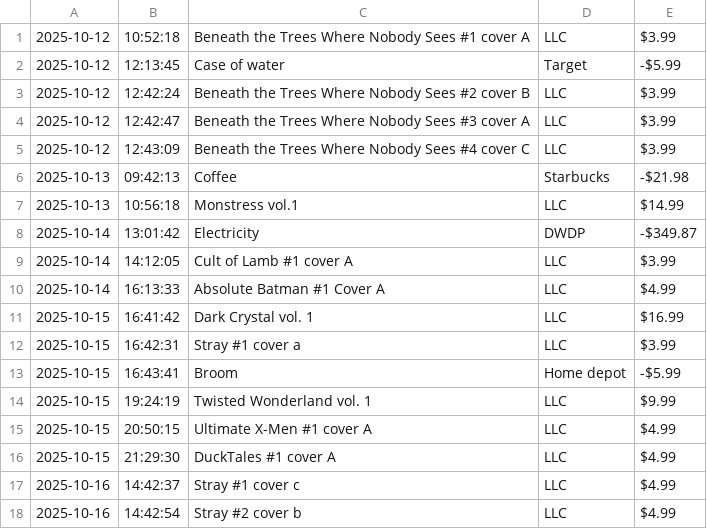
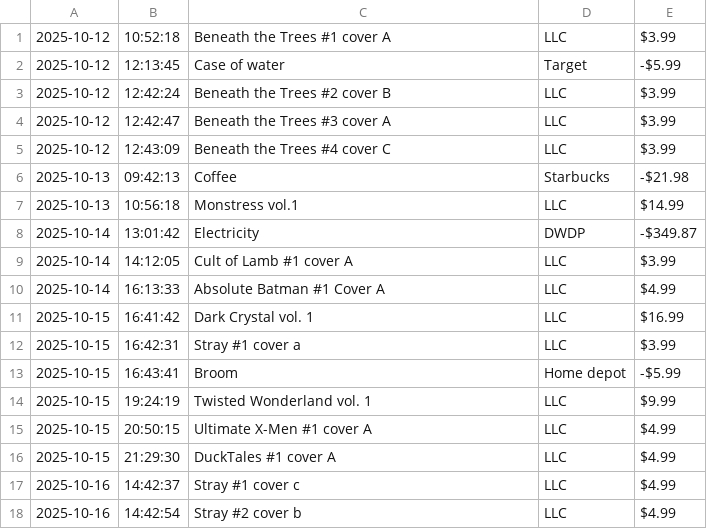
Before and after one commit to maryjanekw/Lucky-Lunas-Comics, a CSV file: transactions.csv, drawn as a sheet.

Commit message:
update TransactionFormatter

```diff
--- a/transactions.csv
+++ b/transactions.csv
@@ -1,6 +1,6 @@
-2025-10-12|10:52:18|Beneath the Trees Where Nobody Sees #1 cover A|LLC|$3.99
+2025-10-12|10:52:18|Beneath the Trees #1 cover A|LLC|$3.99
 2025-10-12|12:13:45|Case of water|Target|-$5.99
-2025-10-12|12:42:24|Beneath the Trees Where Nobody Sees #2 cover B|LLC|$3.99
-2025-10-12|12:42:47|Beneath the Trees Where Nobody Sees #3 cover A|LLC|$3.99
-2025-10-12|12:43:09|Beneath the Trees Where Nobody Sees #4 cover C|LLC|$3.99
+2025-10-12|12:42:24|Beneath the Trees #2 cover B|LLC|$3.99
+2025-10-12|12:42:47|Beneath the Trees #3 cover A|LLC|$3.99
+2025-10-12|12:43:09|Beneath the Trees #4 cover C|LLC|$3.99
 2025-10-13|09:42:13|Coffee|Starbucks|-$21.98
```
Also changed, not shown: 1 other file.
